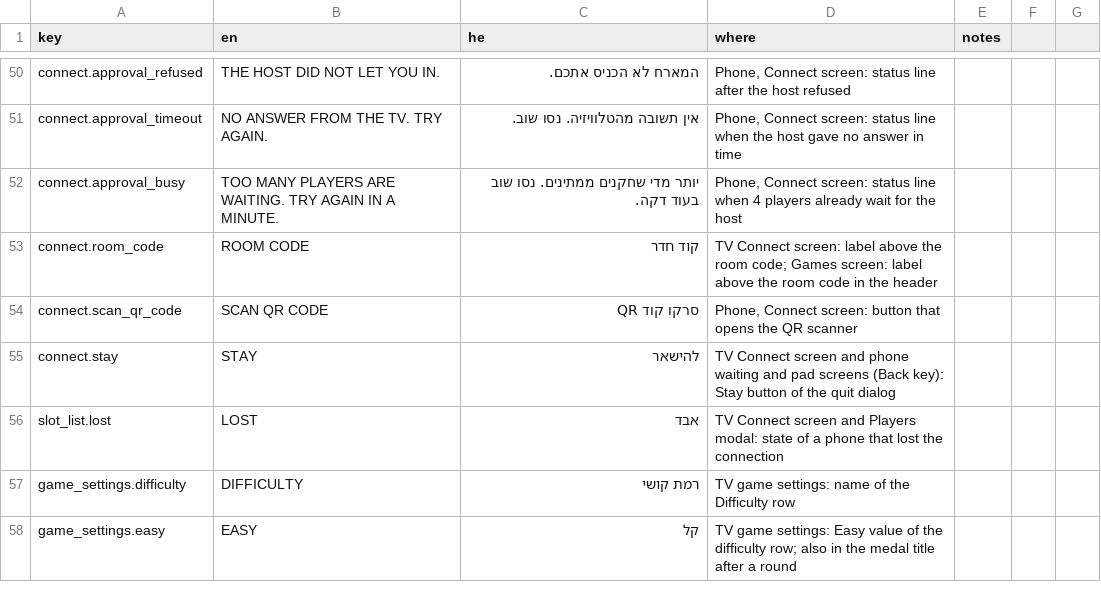
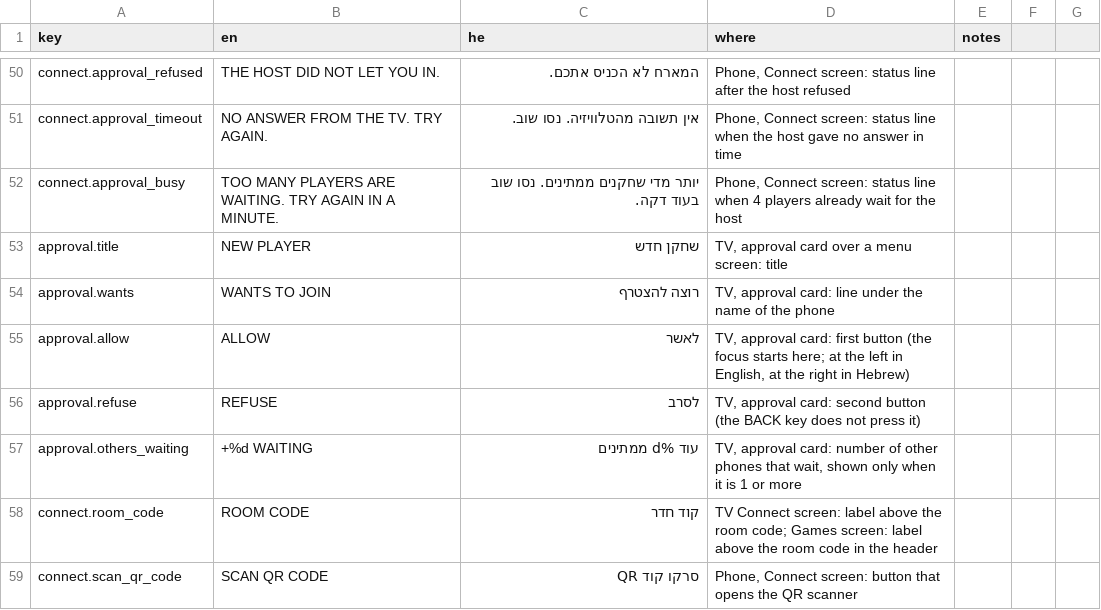
Before and after one commit to alonzo86/remote-play, a CSV file: assets/lang/strings.csv, drawn as a sheet; only a part is shown, gaps mark what is left out; the shorter side is filled out with more unchanged rows; the diff names each change by its address in the sheet, - before the commit and + after, or states it on an @@ line.

```diff
--- a/assets/lang/strings.csv
+++ b/assets/lang/strings.csv
+row 53: approval.title | NEW PLAYER | שחקן חדש | TV, approval card over a menu screen: title
+row 54: approval.wants | WANTS TO JOIN | רוצה להצטרף | TV, approval card: line under the name of the phone
+row 55: approval.allow | ALLOW | לאשר | TV, approval card: first button (the focus starts here; at the left in English, at the right in Hebrew)
+row 56: approval.refuse | REFUSE | לסרב | TV, approval card: second button (the BACK key does not press it)
+row 57: approval.others_waiting | +%d WAITING | עוד %d ממתינים | TV, approval card: number of other phones that wait, shown only when it is 1 or more
```
Also changed, not shown: 14 other files.
